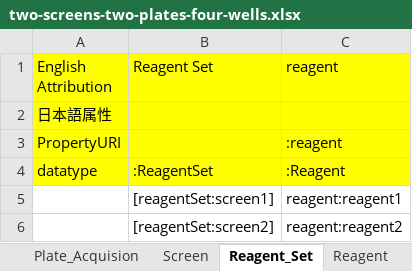
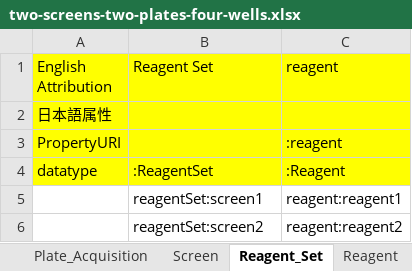
Before and after one commit to German-BioImaging/ome-owl, an Excel workbook: ontology/RIKEN_MetaDatabase_Exccel/2016-06/sample/two-screens-two-plates-four-wells.xlsx, sheet Reagent_Set, drawn as a sheet; values as stored, in another font and other column widths than the file's, no borders; the diff names each change by its address in the sheet, - before the commit and + after, or states it on an @@ line.

```diff
--- a/ontology/RIKEN_MetaDatabase_Exccel/2016-06/sample/two-screens-two-plates-four-wells.xlsx (sheet Reagent_Set)
+++ b/ontology/RIKEN_MetaDatabase_Exccel/2016-06/sample/two-screens-two-plates-four-wells.xlsx (sheet Reagent_Set)
-sheet tab: Plate_Acquision
+sheet tab: Plate_Acquisition
-B5 (Reagent Set): [reagentSet:screen1]
+B5 (Reagent Set): reagentSet:screen1
-B6 (Reagent Set): [reagentSet:screen2]
+B6 (Reagent Set): reagentSet:screen2
```
Also changed, not shown: sheet Pixels, sheet Well, sheet Plate_Acquisition, sheet Channel, sheet Binary_Data, sheet Well_Sample, 4 more sheets, ontology/RIKEN_MetaDatabase_Exccel/2016-06/sample/instrument-units-alternate.xlsx, ontology/RIKEN_MetaDatabase_Exccel/2016-06/sample/instrument.xlsx, 36 other files.
